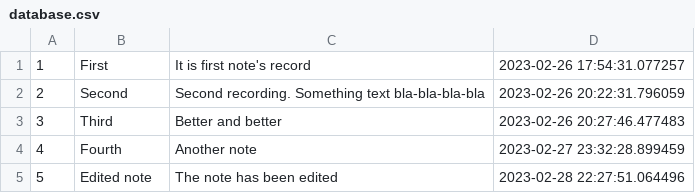
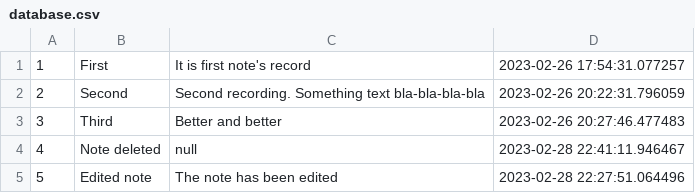
Before and after one commit to KirkDirk/Notes-py, a CSV file: database.csv, drawn as a sheet.

Commit message:
add del note

```diff
--- a/database.csv
+++ b/database.csv
@@ -3,3 +3,3 @@
 3,Third,Better and better,2023-02-26 20:27:46.477483
-4,Fourth,Another note,2023-02-27 23:32:28.899459
+4,Note deleted,null,2023-02-28 22:41:11.946467
 5,Edited note,The note has been edited,2023-02-28 22:27:51.064496
```
Also changed, not shown: 2 other files.
